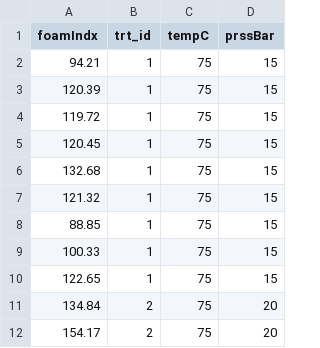
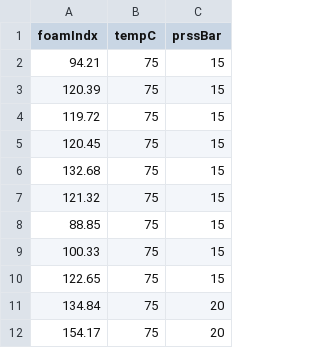
Before and after one commit to jaredhuling/jaredhuling.github.io, a CSV file: data/pubh7406/espresso.csv, drawn as a sheet; only a part is shown; the diff names each change by its address in the sheet, - before the commit and + after, or states it on an @@ line.

Commit message:
data update

```diff
--- a/data/pubh7406/espresso.csv
+++ b/data/pubh7406/espresso.csv
-column B (trt_id), rows 2-12: 1 | 1 | 1 | 1 | 1 | 1 | 1 | 1 | 1 | 2 | 2
```
